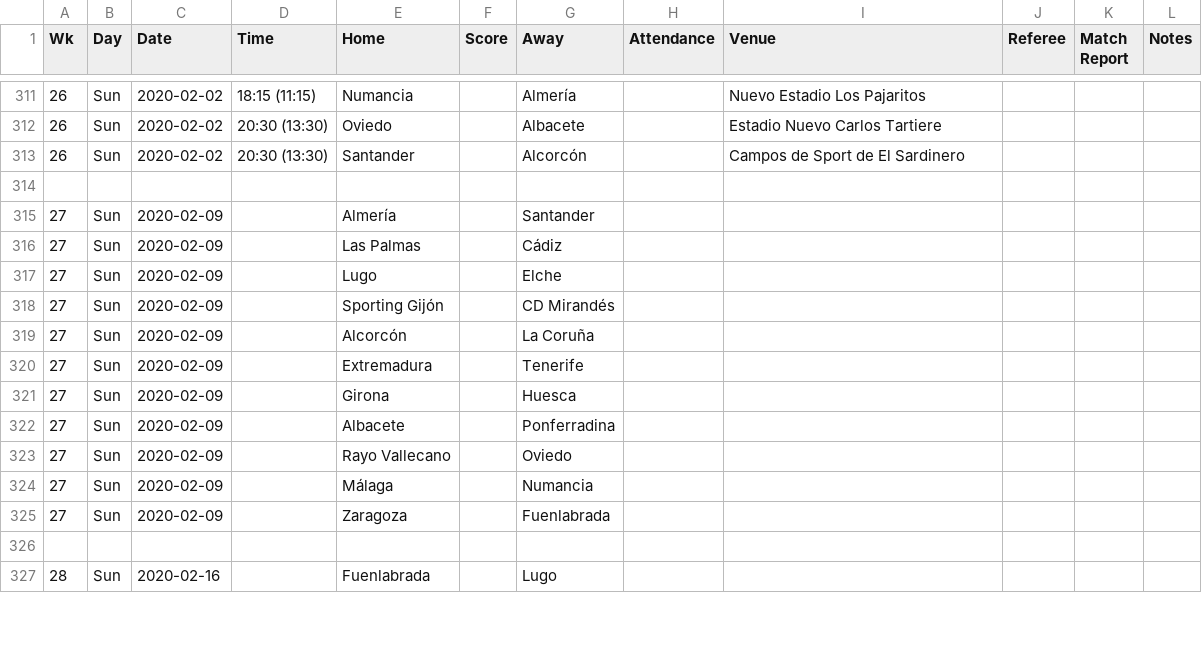
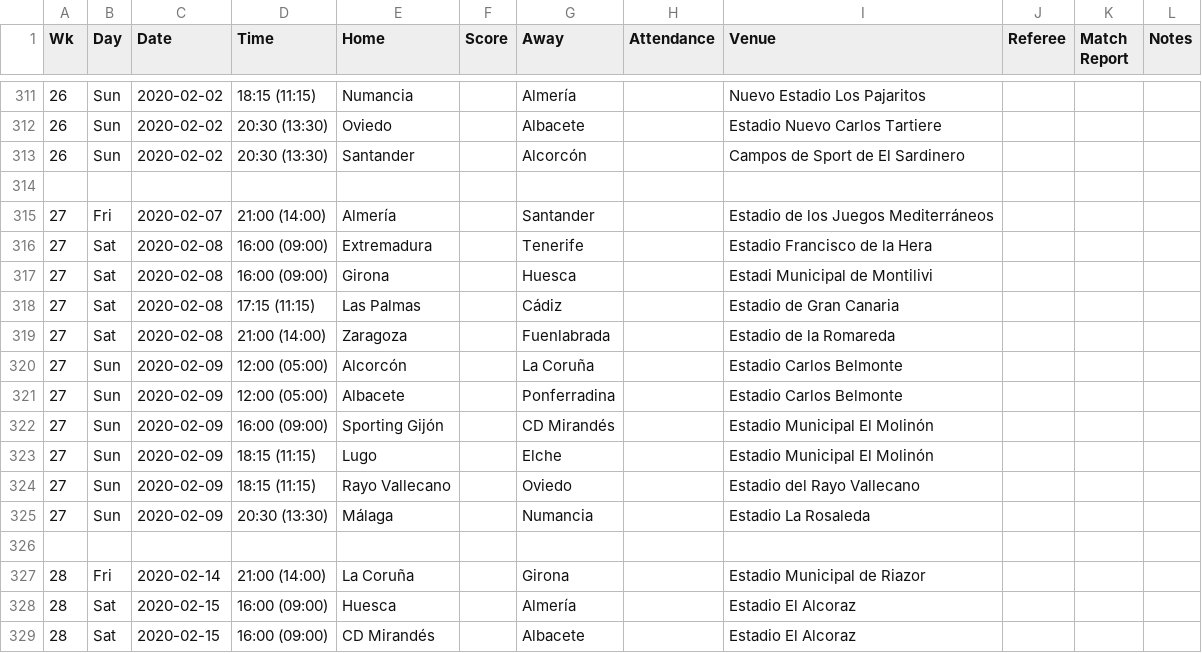
Before and after one commit to kingledion/futbol, a CSV file: data/la_liga_2_2019_2020.csv, drawn as a sheet; only a part is shown, gaps mark what is left out; the diff covers the shown part only.

```diff
--- a/data/la_liga_2_2019_2020.csv
+++ b/data/la_liga_2_2019_2020.csv
@@ -314,14 +314,16 @@ Wk,Day,Date,Time,Home,Score,Away,Attendance,Venue,Referee,Match Report,Notes
 ,,,,,,,,,,,
-27,Sun,2020-02-09,,Almería,,Santander,,,,,
-27,Sun,2020-02-09,,Las Palmas,,Cádiz,,,,,
-27,Sun,2020-02-09,,Lugo,,Elche,,,,,
-27,Sun,2020-02-09,,Sporting Gijón,,CD Mirandés,,,,,
-27,Sun,2020-02-09,,Alcorcón,,La Coruña,,,,,
-27,Sun,2020-02-09,,Extremadura,,Tenerife,,,,,
-27,Sun,2020-02-09,,Girona,,Huesca,,,,,
-27,Sun,2020-02-09,,Albacete,,Ponferradina,,,,,
-27,Sun,2020-02-09,,Rayo Vallecano,,Oviedo,,,,,
-27,Sun,2020-02-09,,Málaga,,Numancia,,,,,
-27,Sun,2020-02-09,,Zaragoza,,Fuenlabrada,,,,,
+27,Fri,2020-02-07,21:00 (14:00),Almería,,Santander,,Estadio de los Juegos Mediterráneos,,,
+27,Sat,2020-02-08,16:00 (09:00),Extremadura,,Tenerife,,Estadio Francisco de la Hera,,,
+27,Sat,2020-02-08,16:00 (09:00),Girona,,Huesca,,Estadi Municipal de Montilivi,,,
+27,Sat,2020-02-08,17:15 (11:15),Las Palmas,,Cádiz,,Estadio de Gran Canaria,,,
+27,Sat,2020-02-08,21:00 (14:00),Zaragoza,,Fuenlabrada,,Estadio de la Romareda,,,
+27,Sun,2020-02-09,12:00 (05:00),Alcorcón,,La Coruña,,Estadio Carlos Belmonte,,,
+27,Sun,2020-02-09,12:00 (05:00),Albacete,,Ponferradina,,Estadio Carlos Belmonte,,,
+27,Sun,2020-02-09,16:00 (09:00),Sporting Gijón,,CD Mirandés,,Estadio Municipal El Molinón,,,
+27,Sun,2020-02-09,18:15 (11:15),Lugo,,Elche,,Estadio Municipal El Molinón,,,
+27,Sun,2020-02-09,18:15 (11:15),Rayo Vallecano,,Oviedo,,Estadio del Rayo Vallecano,,,
+27,Sun,2020-02-09,20:30 (13:30),Málaga,,Numancia,,Estadio La Rosaleda,,,
 ,,,,,,,,,,,
-28,Sun,2020-02-16,,Fuenlabrada,,Lugo,,,,,
+28,Fri,2020-02-14,21:00 (14:00),La Coruña,,Girona,,Estadio Municipal de Riazor,,,
+28,Sat,2020-02-15,16:00 (09:00),Huesca,,Almería,,Estadio El Alcoraz,,,
+28,Sat,2020-02-15,16:00 (09:00),CD Mirandés,,Albacete,,Estadio El Alcoraz,,,
```
Also changed, not shown: 1 added row, 3 removed rows and 86 edited cells elsewhere in this file, data/bdslga_2019_2020.csv, data/coppa_italia_2019_2020.csv, 24 other files.
